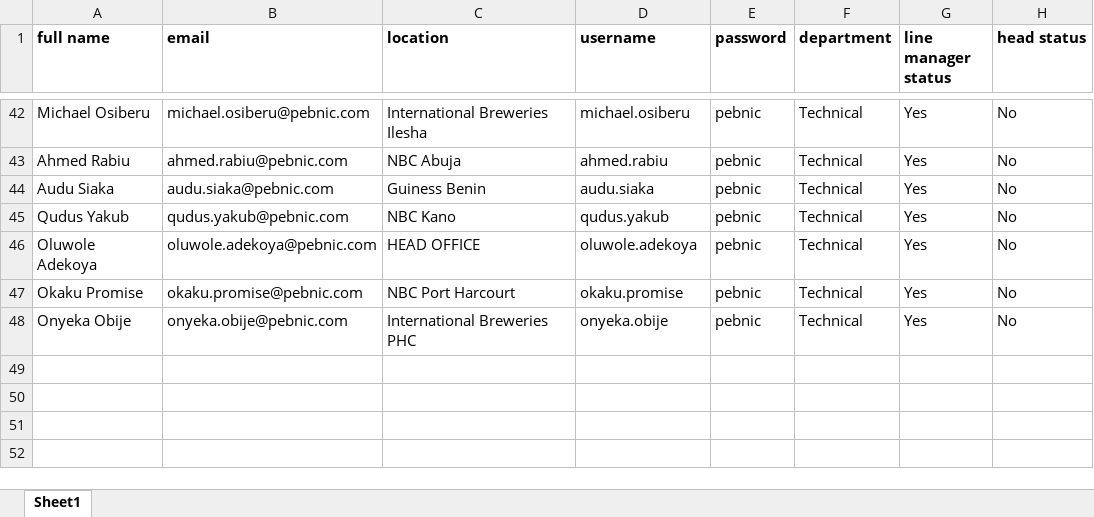
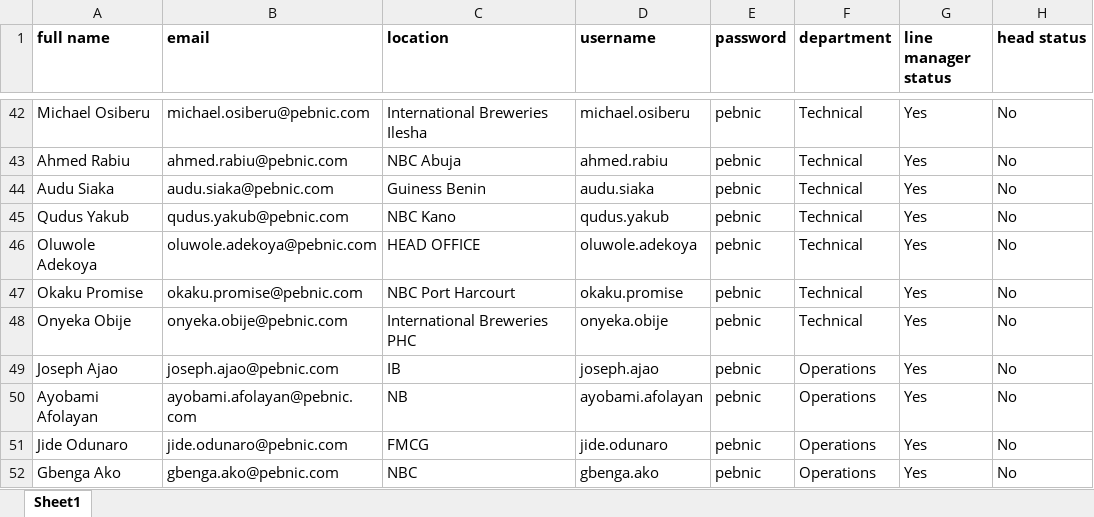
Before and after one commit to alexsoyoye1/eec, an Excel workbook: Line Managers.xlsx, sheet Sheet1, drawn as a sheet; only a part is shown, gaps mark what is left out; values as stored, in another font and other column widths than the file's, no borders; the diff names each change by its address in the sheet, - before the commit and + after, or states it on an @@ line.

Commit message:
Update Line Managers.xlsx

```diff
--- a/Line Managers.xlsx (sheet Sheet1)
+++ b/Line Managers.xlsx (sheet Sheet1)
+row 49: Joseph Ajao | joseph.ajao@pebnic.com | IB | joseph.ajao | pebnic | Operations | Yes | No
+row 50: Ayobami Afolayan | ayobami.afolayan@pebnic.com | NB | ayobami.afolayan | pebnic | Operations | Yes | No
+row 51: Jide Odunaro | jide.odunaro@pebnic.com | FMCG | jide.odunaro | pebnic | Operations | Yes | No
+row 52: Gbenga Ako | gbenga.ako@pebnic.com | NBC | gbenga.ako | pebnic | Operations | Yes | No
```
